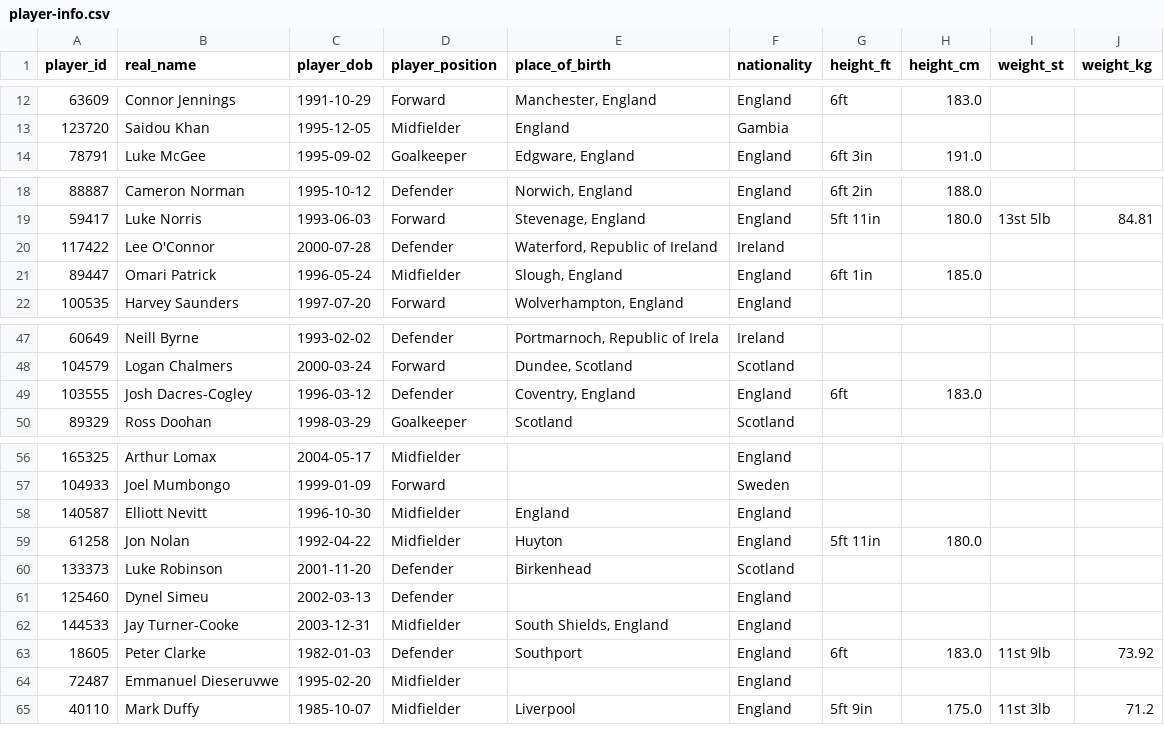
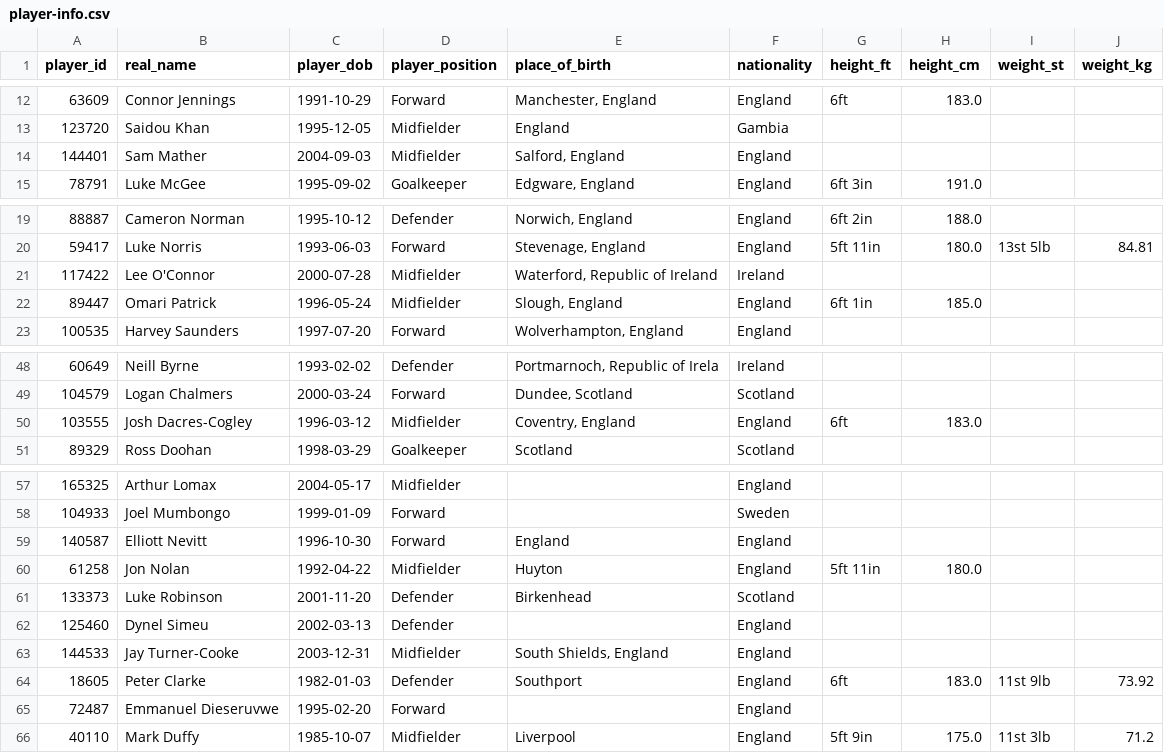
Before and after one commit to petebrown/scrape-player-info, a CSV file: data/player-info.csv, drawn as a sheet; only a part is shown, gaps mark what is left out.

```diff
--- a/data/player-info.csv
+++ b/data/player-info.csv
@@ -13,2 +13,3 @@ player_id,real_name,player_dob,player_position,place_of_birth,nationality,height
 123720,Saidou Khan,1995-12-05,Midfielder,England,Gambia,,,,
+144401,Sam Mather,2004-09-03,Midfielder,"Salford, England",England,,,,
 78791,Luke McGee,1995-09-02,Goalkeeper,"Edgware, England",England,6ft 3in,191.0,,
@@ -19,3 +20,3 @@ player_id,real_name,player_dob,player_position,place_of_birth,nationality,height
 59417,Luke Norris,1993-06-03,Forward,"Stevenage, England",England,5ft 11in,180.0,13st 5lb,84.81
-117422,Lee O'Connor,2000-07-28,Defender,"Waterford, Republic of Ireland",Ireland,,,,
+117422,Lee O'Connor,2000-07-28,Midfielder,"Waterford, Republic of Ireland",Ireland,,,,
 89447,Omari Patrick,1996-05-24,Midfielder,"Slough, England",England,6ft 1in,185.0,,
@@ -48,3 +49,3 @@ player_id,real_name,player_dob,player_position,place_of_birth,nationality,height
 104579,Logan Chalmers,2000-03-24,Forward,"Dundee, Scotland",Scotland,,,,
-103555,Josh Dacres-Cogley,1996-03-12,Defender,"Coventry, England",England,6ft,183.0,,
+103555,Josh Dacres-Cogley,1996-03-12,Midfielder,"Coventry, England",England,6ft,183.0,,
 89329,Ross Doohan,1998-03-29,Goalkeeper,Scotland,Scotland,,,,
@@ -57,3 +58,3 @@ player_id,real_name,player_dob,player_position,place_of_birth,nationality,height
 104933,Joel Mumbongo,1999-01-09,Forward,,Sweden,,,,
-140587,Elliott Nevitt,1996-10-30,Midfielder,England,England,,,,
+140587,Elliott Nevitt,1996-10-30,Forward,England,England,,,,
 61258,Jon Nolan,1992-04-22,Midfielder,Huyton,England,5ft 11in,180.0,,
@@ -63,3 +64,3 @@ player_id,real_name,player_dob,player_position,place_of_birth,nationality,height
 18605,Peter Clarke,1982-01-03,Defender,Southport,England,6ft,183.0,11st 9lb,73.92
-72487,Emmanuel Dieseruvwe,1995-02-20,Midfielder,,England,,,,
+72487,Emmanuel Dieseruvwe,1995-02-20,Forward,,England,,,,
 40110,Mark Duffy,1985-10-07,Midfielder,Liverpool,England,5ft 9in,175.0,11st 3lb,71.2
```
